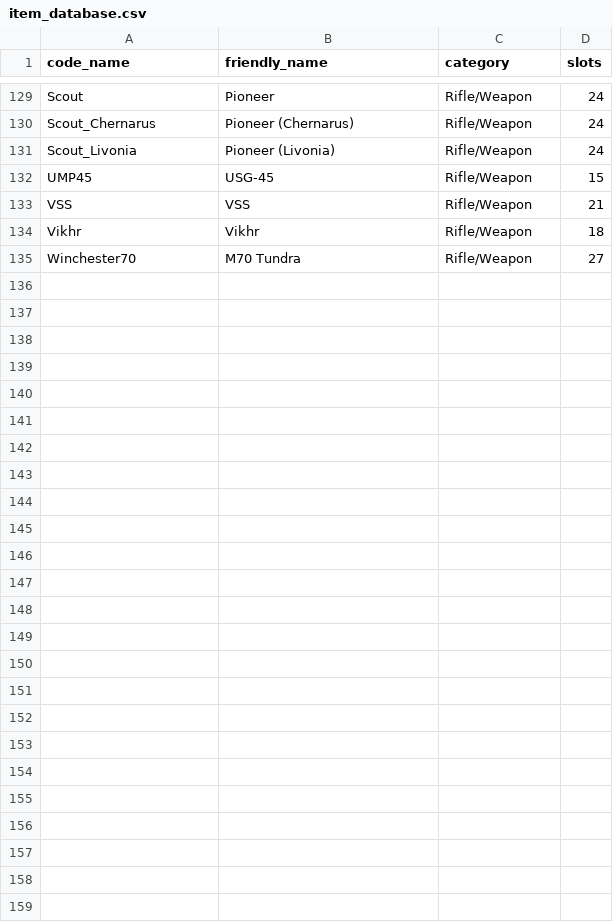
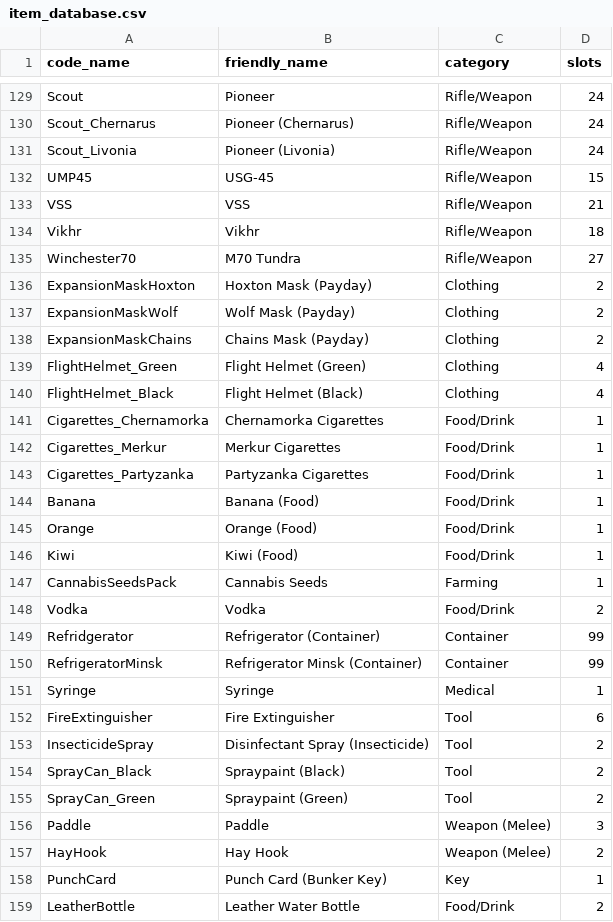
Before and after one commit to Cybersorfer/Cyber_SherlockLogs, a CSV file: item_database.csv, drawn as a sheet; only a part is shown, gaps mark what is left out; the diff covers the shown part only; the diff names each change by its address in the sheet, - before the commit and + after, or states it on an @@ line.

Commit message:
Update item_database.csv

```diff
--- a/item_database.csv
+++ b/item_database.csv
+row 136: ExpansionMaskHoxton | Hoxton Mask (Payday) | Clothing | 2
+row 137: ExpansionMaskWolf | Wolf Mask (Payday) | Clothing | 2
+row 138: ExpansionMaskChains | Chains Mask (Payday) | Clothing | 2
+row 139: FlightHelmet_Green | Flight Helmet (Green) | Clothing | 4
+row 140: FlightHelmet_Black | Flight Helmet (Black) | Clothing | 4
+row 141: Cigarettes_Chernamorka | Chernamorka Cigarettes | Food/Drink | 1
+row 142: Cigarettes_Merkur | Merkur Cigarettes | Food/Drink | 1
+row 143: Cigarettes_Partyzanka | Partyzanka Cigarettes | Food/Drink | 1
+row 144: Banana | Banana (Food) | Food/Drink | 1
+row 145: Orange | Orange (Food) | Food/Drink | 1
+row 146: Kiwi | Kiwi (Food) | Food/Drink | 1
+row 147: CannabisSeedsPack | Cannabis Seeds | Farming | 1
+row 148: Vodka | Vodka | Food/Drink | 2
+row 149: Refridgerator | Refrigerator (Container) | Container | 99
+row 150: RefrigeratorMinsk | Refrigerator Minsk (Container) | Container | 99
+row 151: Syringe | Syringe | Medical | 1
+row 152: FireExtinguisher | Fire Extinguisher | Tool | 6
+row 153: InsecticideSpray | Disinfectant Spray (Insecticide) | Tool | 2
+row 154: SprayCan_Black | Spraypaint (Black) | Tool | 2
+row 155: SprayCan_Green | Spraypaint (Green) | Tool | 2
+row 156: Paddle | Paddle | Weapon (Melee) | 3
+row 157: HayHook | Hay Hook | Weapon (Melee) | 2
+row 158: PunchCard | Punch Card (Bunker Key) | Key | 1
+row 159: LeatherBottle | Leather Water Bottle | Food/Drink | 2
```
Also changed, not shown: 3 edited cells elsewhere in this file.
